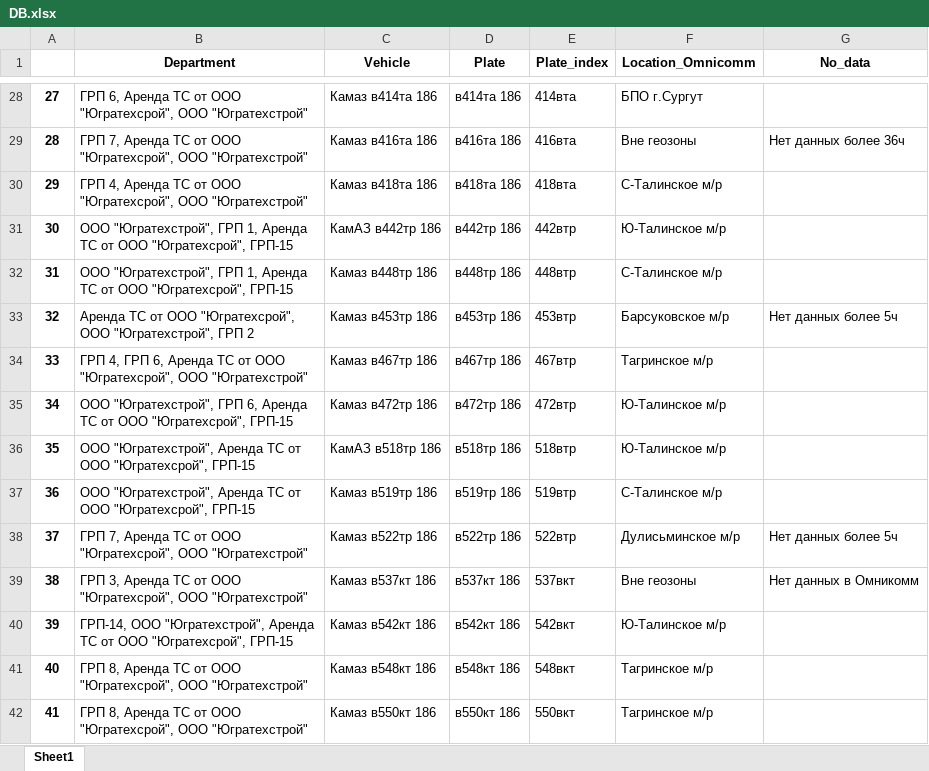
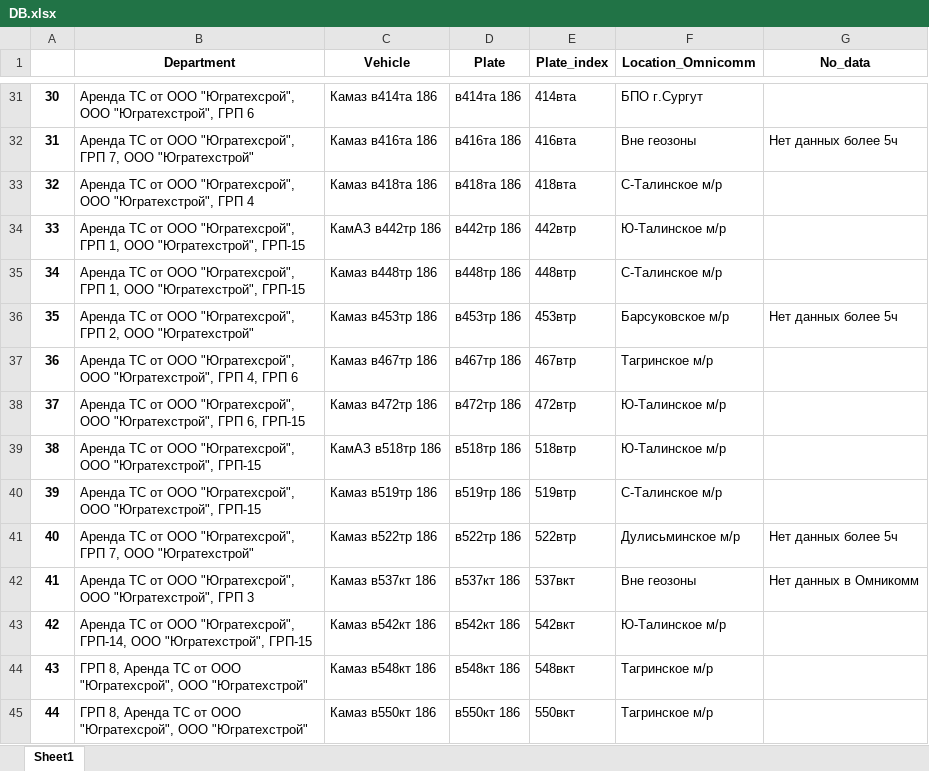
Before and after one commit to romanoffnv/PS_REPORT, an Excel workbook: DB.xlsx, sheet Sheet1, drawn as a sheet; only a part is shown, gaps mark what is left out; values as stored, in another font and other column widths than the file's, no borders; addresses are those after the commit; the diff covers the shown part only; the diff names each change by its address in the sheet, - before the commit and + after, or states it on an @@ line.

```diff
--- a/DB.xlsx (sheet Sheet1)
+++ b/DB.xlsx (sheet Sheet1)
@@ column A renumbered from row 15 down @@
-B31 (Department): ГРП 6, Аренда ТС от ООО "Югратехсрой", ООО "Югратехстрой"
+B31 (Department): Аренда ТС от ООО "Югратехсрой", ООО "Югратехстрой", ГРП 6
-B32 (Department): ГРП 7, Аренда ТС от ООО "Югратехсрой", ООО "Югратехстрой"
+B32 (Department): Аренда ТС от ООО "Югратехсрой", ГРП 7, ООО "Югратехстрой"
-G32 (No_data): Нет данных более 36ч
+G32 (No_data): Нет данных более 5ч
-B33 (Department): ГРП 4, Аренда ТС от ООО "Югратехсрой", ООО "Югратехстрой"
+B33 (Department): Аренда ТС от ООО "Югратехсрой", ООО "Югратехстрой", ГРП 4
-B34:B35 (Department): ООО "Югратехстрой", ГРП 1, Аренда ТС от ООО "Югратехсрой", ГРП-15
+B34:B35 (Department): Аренда ТС от ООО "Югратехсрой", ГРП 1, ООО "Югратехстрой", ГРП-15
-B36 (Department): …ООО "Югратехсрой", ООО "Югратехстрой", ГРП 2
+B36 (Department): …ООО "Югратехсрой", ГРП 2, ООО "Югратехстрой"
-B37 (Department): ГРП 4, ГРП 6, Аренда ТС от ООО "Югратехсрой", ООО "Югратехстрой"
+B37 (Department): Аренда ТС от ООО "Югратехсрой", ООО "Югратехстрой", ГРП 4, ГРП 6
-B38 (Department): ООО "Югратехстрой", ГРП 6, Аренда ТС от ООО "Югратехсрой", ГРП-15
+B38 (Department): Аренда ТС от ООО "Югратехсрой", ООО "Югратехстрой", ГРП 6, ГРП-15
-B39:B40 (Department): ООО "Югратехстрой", Аренда ТС от ООО "Югратехсрой", ГРП-15
+B39:B40 (Department): Аренда ТС от ООО "Югратехсрой", ООО "Югратехстрой", ГРП-15
-B41 (Department): ГРП 7, Аренда ТС от ООО "Югратехсрой", ООО "Югратехстрой"
+B41 (Department): Аренда ТС от ООО "Югратехсрой", ГРП 7, ООО "Югратехстрой"
-B42 (Department): ГРП 3, Аренда ТС от ООО "Югратехсрой", ООО "Югратехстрой"
+B42 (Department): Аренда ТС от ООО "Югратехсрой", ООО "Югратехстрой", ГРП 3
-B43 (Department): ГРП-14, ООО "Югратехстрой", Аренда ТС от ООО "Югратехсрой", ГРП-15
+B43 (Department): Аренда ТС от ООО "Югратехсрой", ГРП-14, ООО "Югратехстрой", ГРП-15
```
Also changed, not shown: 4 added rows, 1 removed row and 204 edited cells elsewhere in this sheet, brm.xlsx, 11 other files.
